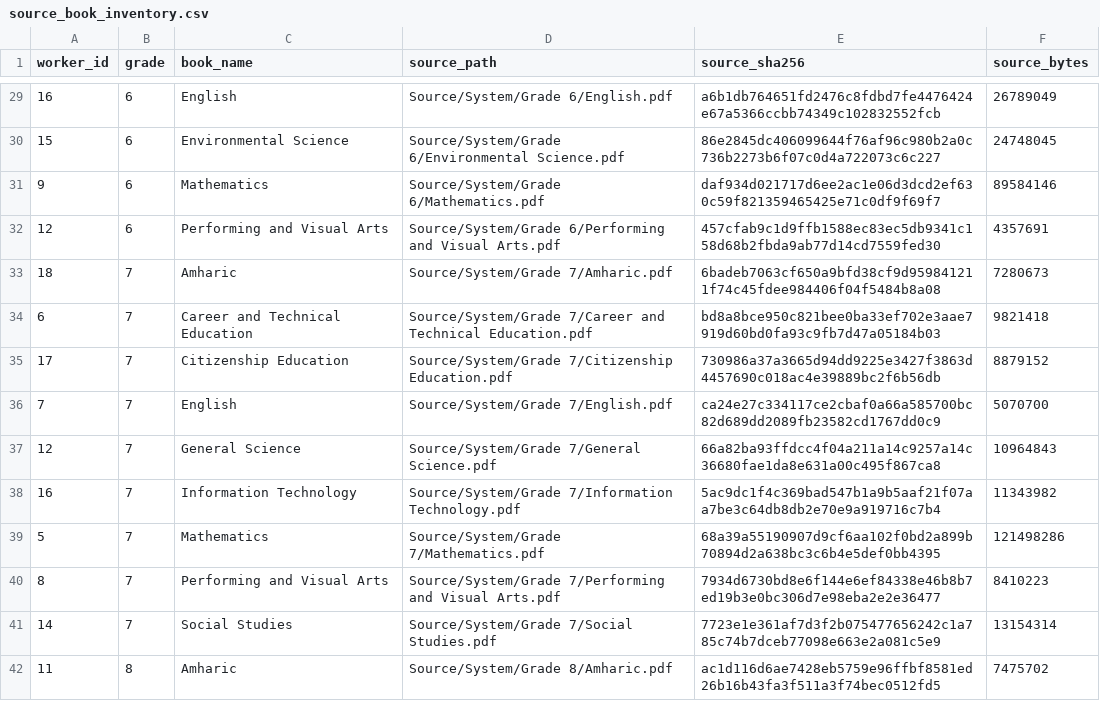
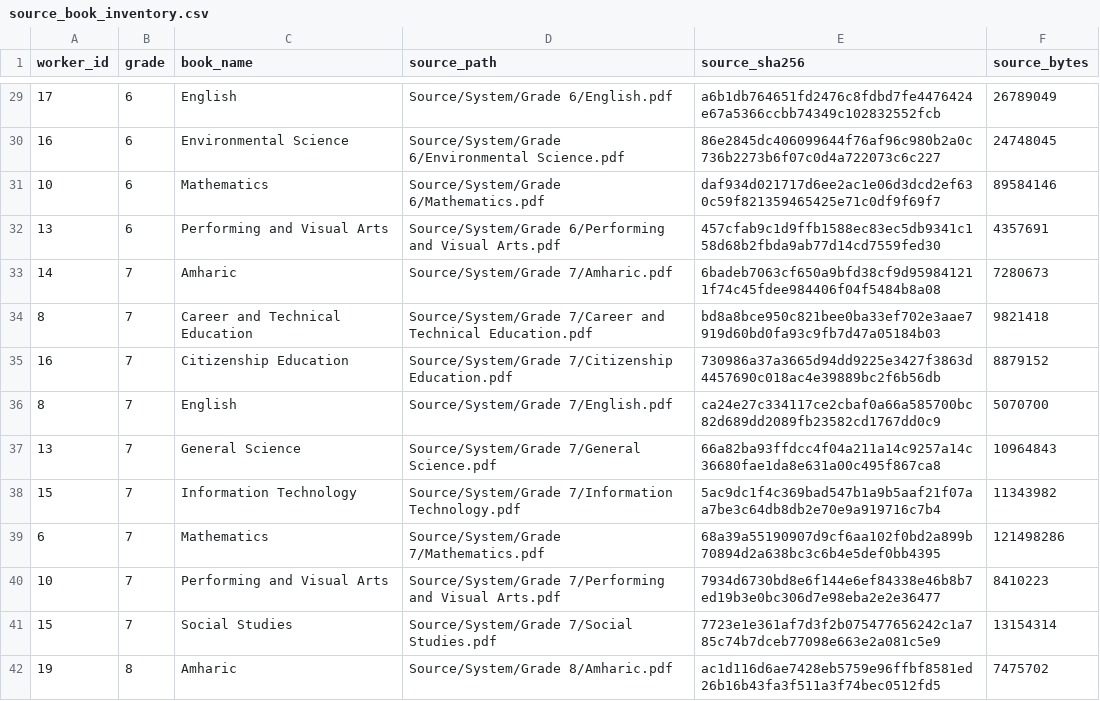
Before and after one commit to nexuss0781/ScholarET, a CSV file: data/source_book_inventory.csv, drawn as a sheet; only a part is shown, gaps mark what is left out; the diff covers the shown part only.

```diff
--- a/data/source_book_inventory.csv
+++ b/data/source_book_inventory.csv
@@ -29,14 +29,14 @@ worker_id,grade,book_name,source_path,source_sha256,source_bytes
-16,6,English,Source/System/Grade 6/English.pdf,a6b1db764651fd2476c8fdbd7fe4476424e67a5366ccbb74349c102832552fcb,26789049
-15,6,Environmental Science,Source/System/Grade 6/Environmental Science.pdf,86e2845dc406099644f76af96c980b2a0c736b2273b6f07c0d4a722073c6c227,24748045
-9,6,Mathematics,Source/System/Grade 6/Mathematics.pdf,daf934d021717d6ee2ac1e06d3dcd2ef630c59f821359465425e71c0df9f69f7,89584146
-12,6,Performing and Visual Arts,Source/System/Grade 6/Performing and Visual Arts.pdf,457cfab9c1d9ffb1588ec83ec5db9341c158d68b2fbda9ab77d14cd7559fed30,4357691
-18,7,Amharic,Source/System/Grade 7/Amharic.pdf,6badeb7063cf650a9bfd38cf9d959841211f74c45fdee984406f04f5484b8a08,7280673
-6,7,Career and Technical Education,Source/System/Grade 7/Career and Technical Education.pdf,bd8a8bce950c821bee0ba33ef702e3aae7919d60bd0fa93c9fb7d47a05184b03,9821418
-17,7,Citizenship Education,Source/System/Grade 7/Citizenship Education.pdf,730986a37a3665d94dd9225e3427f3863d4457690c018ac4e39889bc2f6b56db,8879152
-7,7,English,Source/System/Grade 7/English.pdf,ca24e27c334117ce2cbaf0a66a585700bc82d689dd2089fb23582cd1767dd0c9,5070700
-12,7,General Science,Source/System/Grade 7/General Science.pdf,66a82ba93ffdcc4f04a211a14c9257a14c36680fae1da8e631a00c495f867ca8,10964843
-16,7,Information Technology,Source/System/Grade 7/Information Technology.pdf,5ac9dc1f4c369bad547b1a9b5aaf21f07aa7be3c64db8db2e70e9a919716c7b4,11343982
-5,7,Mathematics,Source/System/Grade 7/Mathematics.pdf,68a39a55190907d9cf6aa102f0bd2a899b70894d2a638bc3c6b4e5def0bb4395,121498286
-8,7,Performing and Visual Arts,Source/System/Grade 7/Performing and Visual Arts.pdf,7934d6730bd8e6f144e6ef84338e46b8b7ed19b3e0bc306d7e98eba2e2e36477,8410223
-14,7,Social Studies,Source/System/Grade 7/Social Studies.pdf,7723e1e361af7d3f2b075477656242c1a785c74b7dceb77098e663e2a081c5e9,13154314
-11,8,Amharic,Source/System/Grade 8/Amharic.pdf,ac1d116d6ae7428eb5759e96ffbf8581ed26b16b43fa3f511a3f74bec0512fd5,7475702
+17,6,English,Source/System/Grade 6/English.pdf,a6b1db764651fd2476c8fdbd7fe4476424e67a5366ccbb74349c102832552fcb,26789049
+16,6,Environmental Science,Source/System/Grade 6/Environmental Science.pdf,86e2845dc406099644f76af96c980b2a0c736b2273b6f07c0d4a722073c6c227,24748045
+10,6,Mathematics,Source/System/Grade 6/Mathematics.pdf,daf934d021717d6ee2ac1e06d3dcd2ef630c59f821359465425e71c0df9f69f7,89584146
+13,6,Performing and Visual Arts,Source/System/Grade 6/Performing and Visual Arts.pdf,457cfab9c1d9ffb1588ec83ec5db9341c158d68b2fbda9ab77d14cd7559fed30,4357691
+14,7,Amharic,Source/System/Grade 7/Amharic.pdf,6badeb7063cf650a9bfd38cf9d959841211f74c45fdee984406f04f5484b8a08,7280673
+8,7,Career and Technical Education,Source/System/Grade 7/Career and Technical Education.pdf,bd8a8bce950c821bee0ba33ef702e3aae7919d60bd0fa93c9fb7d47a05184b03,9821418
+16,7,Citizenship Education,Source/System/Grade 7/Citizenship Education.pdf,730986a37a3665d94dd9225e3427f3863d4457690c018ac4e39889bc2f6b56db,8879152
+8,7,English,Source/System/Grade 7/English.pdf,ca24e27c334117ce2cbaf0a66a585700bc82d689dd2089fb23582cd1767dd0c9,5070700
+13,7,General Science,Source/System/Grade 7/General Science.pdf,66a82ba93ffdcc4f04a211a14c9257a14c36680fae1da8e631a00c495f867ca8,10964843
+15,7,Information Technology,Source/System/Grade 7/Information Technology.pdf,5ac9dc1f4c369bad547b1a9b5aaf21f07aa7be3c64db8db2e70e9a919716c7b4,11343982
+6,7,Mathematics,Source/System/Grade 7/Mathematics.pdf,68a39a55190907d9cf6aa102f0bd2a899b70894d2a638bc3c6b4e5def0bb4395,121498286
+10,7,Performing and Visual Arts,Source/System/Grade 7/Performing and Visual Arts.pdf,7934d6730bd8e6f144e6ef84338e46b8b7ed19b3e0bc306d7e98eba2e2e36477,8410223
+15,7,Social Studies,Source/System/Grade 7/Social Studies.pdf,7723e1e361af7d3f2b075477656242c1a785c74b7dceb77098e663e2a081c5e9,13154314
+19,8,Amharic,Source/System/Grade 8/Amharic.pdf,ac1d116d6ae7428eb5759e96ffbf8581ed26b16b43fa3f511a3f74bec0512fd5,7475702
```
Also changed, not shown: 78 edited cells elsewhere in this file, 6 other files.
